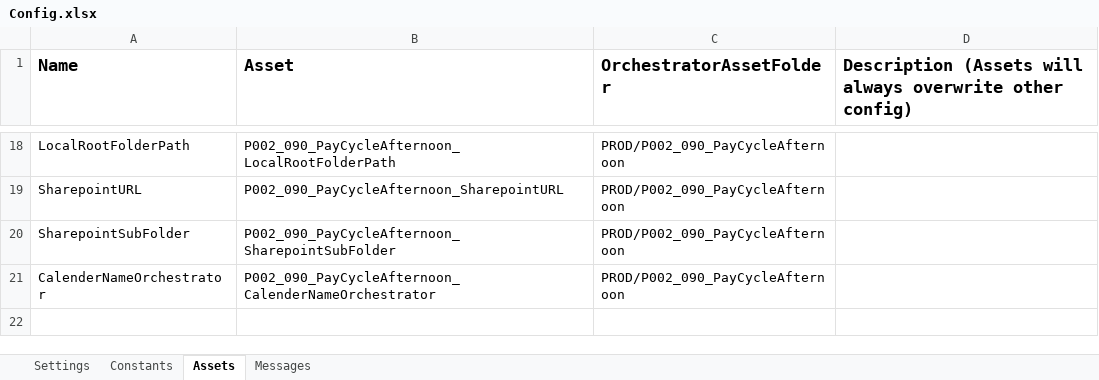
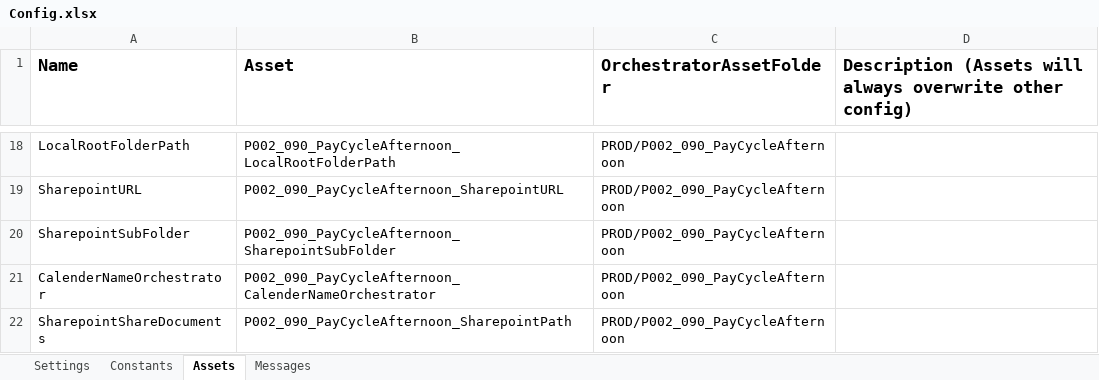
Before and after one commit to ok-omes-escrow/P0002_090_PayCyleAfternoon_Performer, an Excel workbook: Data/Config.xlsx, sheet Assets, drawn as a sheet; only a part is shown, gaps mark what is left out; values as stored, in another font and other column widths than the file's, no borders; the diff names each change by its address in the sheet, - before the commit and + after, or states it on an @@ line.

Commit message:
made changes to table data extraction , Approve button and Sharepoint folder link in email

```diff
--- a/Data/Config.xlsx (sheet Assets)
+++ b/Data/Config.xlsx (sheet Assets)
+row 22: SharepointShareDocuments | P002_090_PayCycleAfternoon_SharepointPath | PROD/P002_090_PayCycleAfternoon
```
Also changed, not shown: sheet Messages, sheet Settings, 16 other files.
